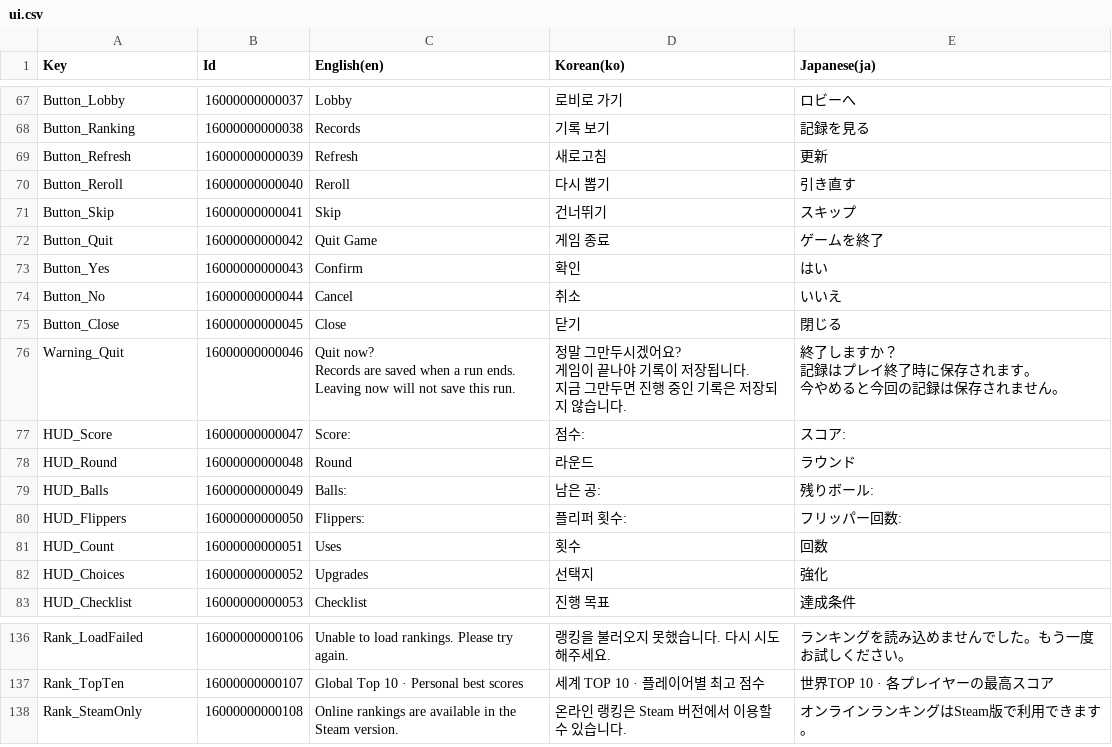
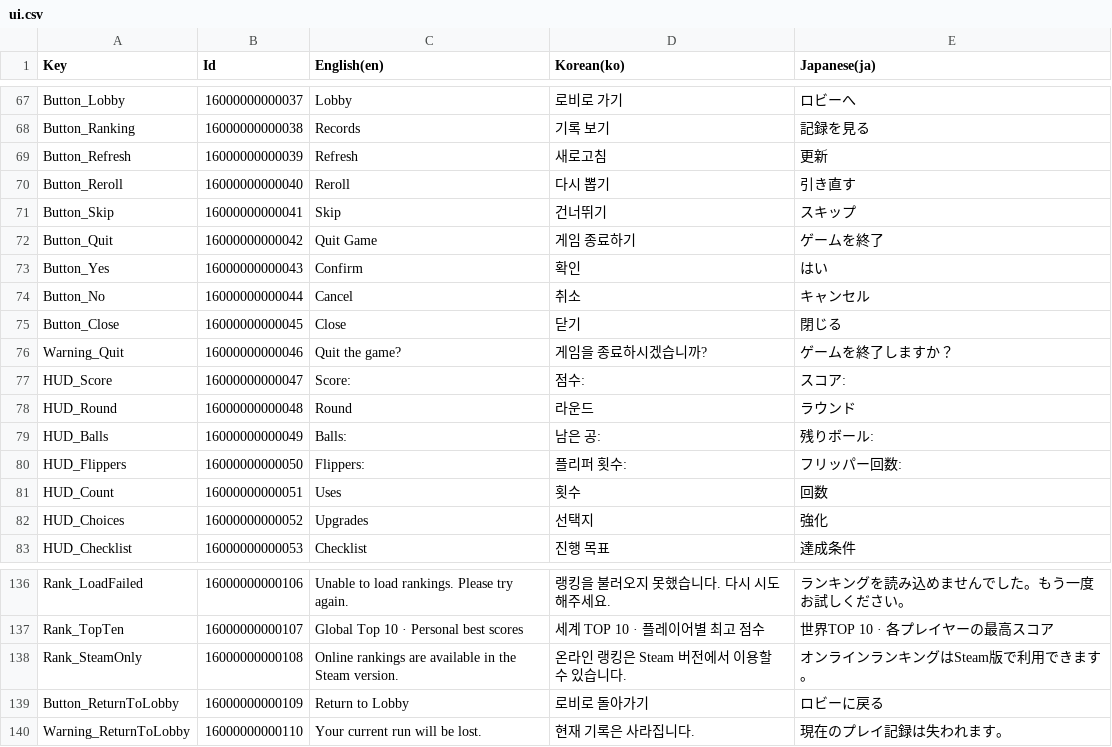
Before and after one commit to dr7007/BALL-A-RETRO-Dev, a CSV file: Assets/Resources/ui.csv, drawn as a sheet; only a part is shown, gaps mark what is left out; ↵ is a line break in a cell; the diff names each change by its address in the sheet, - before the commit and + after, or states it on an @@ line.

```diff
--- a/Assets/Resources/ui.csv
+++ b/Assets/Resources/ui.csv
-D72 (Korean(ko)): 게임 종료
+D72 (Korean(ko)): 게임 종료하기
-E74 (Japanese(ja)): いいえ
+E74 (Japanese(ja)): キャンセル
-C76 (English(en)): Quit now? ↵ Records are saved when a run ends. ↵ Leaving now will not save this run.
+C76 (English(en)): Quit the game?
-D76 (Korean(ko)): 정말 그만두시겠어요? ↵ 게임이 끝나야 기록이 저장됩니다. ↵ 지금 그만두면 진행 중인 기록은 저장되지 않습니다.
+D76 (Korean(ko)): 게임을 종료하시겠습니까?
-E76 (Japanese(ja)): 終了しますか？ ↵ 記録はプレイ終了時に保存されます。 ↵ 今やめると今回の記録は保存されません。
+E76 (Japanese(ja)): ゲームを終了しますか？
+row 139: Button_ReturnToLobby | 16000000000109 | Return to Lobby | 로비로 돌아가기 | ロビーに戻る
+row 140: Warning_ReturnToLobby | 16000000000110 | Your current run will be lost. | 현재 기록은 사라집니다. | 現在のプレイ記録は失われます。
```
Also changed, not shown: 14 other files.
